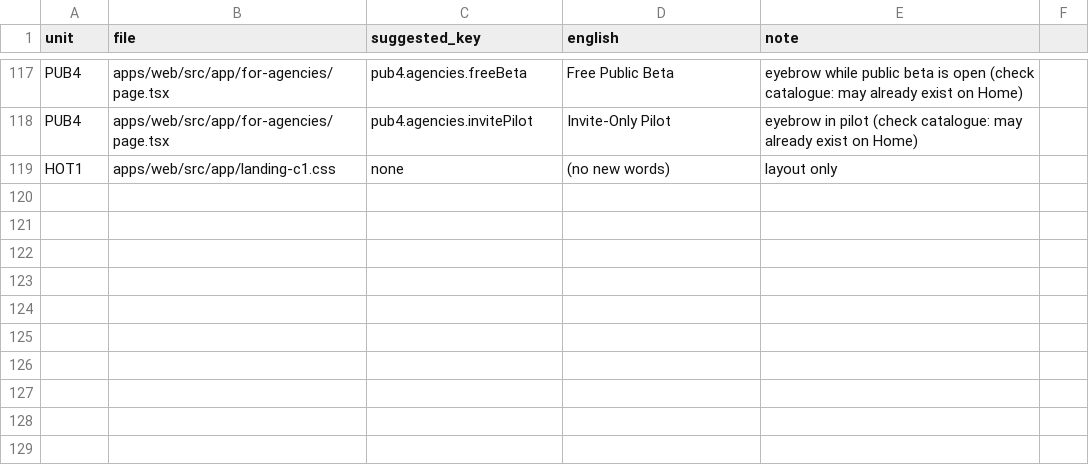
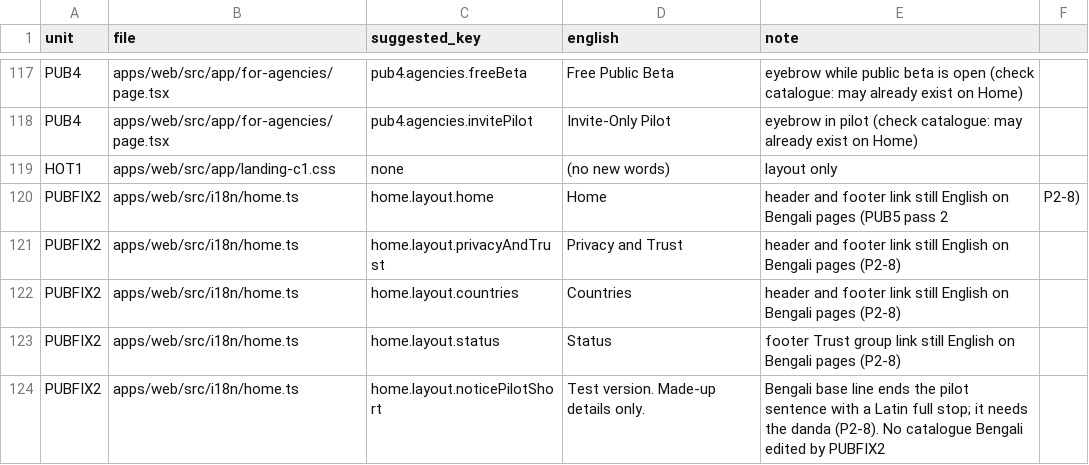
Before and after one commit to sadatnitex/visastack, a CSV file: docs/upgrades/programme/pub/PUB-bn-words.csv, drawn as a sheet; only a part is shown, gaps mark what is left out; the diff names each change by its address in the sheet, - before the commit and + after, or states it on an @@ line.

```diff
--- a/docs/upgrades/programme/pub/PUB-bn-words.csv
+++ b/docs/upgrades/programme/pub/PUB-bn-words.csv
+row 120: PUBFIX2 | apps/web/src/i18n/home.ts | home.layout.home | Home | header and footer link still English on Bengali pages (PUB5 pass 2 | P2-8)
+row 121: PUBFIX2 | apps/web/src/i18n/home.ts | home.layout.privacyAndTrust | Privacy and Trust | header and footer link still English on Bengali pages (P2-8)
+row 122: PUBFIX2 | apps/web/src/i18n/home.ts | home.layout.countries | Countries | header and footer link still English on Bengali pages (P2-8)
+row 123: PUBFIX2 | apps/web/src/i18n/home.ts | home.layout.status | Status | footer Trust group link still English on Bengali pages (P2-8)
+row 124: PUBFIX2 | apps/web/src/i18n/home.ts | home.layout.noticePilotShort | Test version. Made-up details only. | Bengali base line ends the pilot sentence with a Latin full stop; it needs the danda (P2-8). No catalogue Bengali edited by PUBFIX2
```
Also changed, not shown: 22 other files.
